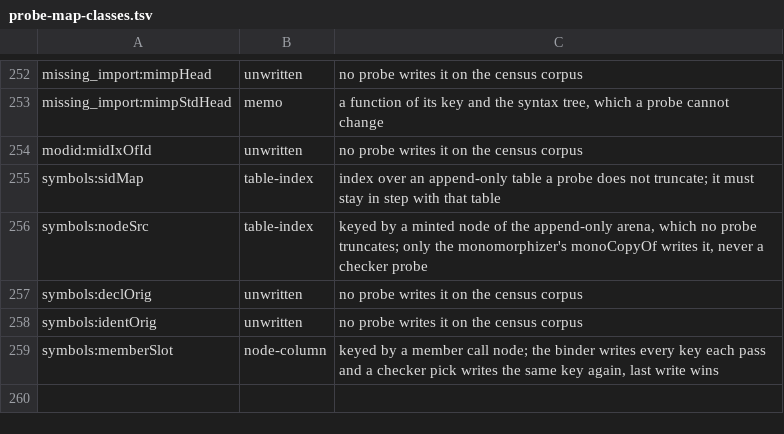
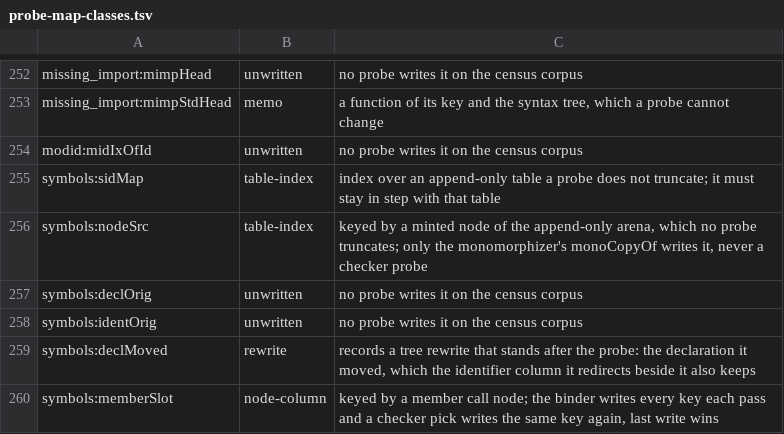
Before and after one commit to voces/vl, a TSV file: scripts/probe-map-classes.tsv, drawn as a sheet; only a part is shown, gaps mark what is left out.

```diff
--- a/scripts/probe-map-classes.tsv
+++ b/scripts/probe-map-classes.tsv
@@ -258,2 +258,3 @@ symbols:declOrig	unwritten	no probe writes it on the census corpus
 symbols:identOrig	unwritten	no probe writes it on the census corpus
+symbols:declMoved	rewrite	records a tree rewrite that stands after the probe: the declaration it moved, which the identifier column it redirects beside it also keeps
 symbols:memberSlot	node-column	keyed by a member call node; the binder writes every key each pass and a checker pick writes the same key again, last write wins
```
Also changed, not shown: 13 other files.
